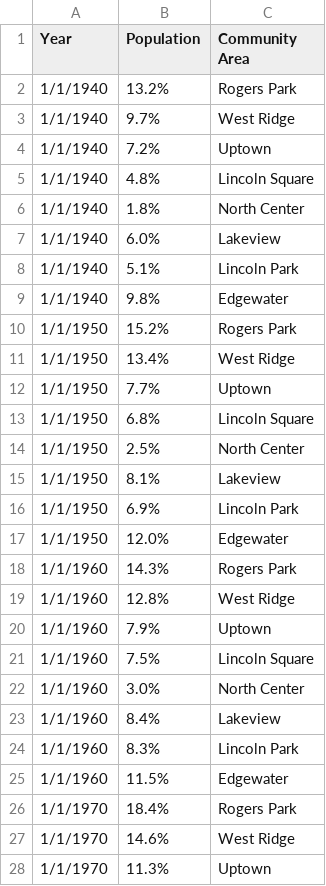
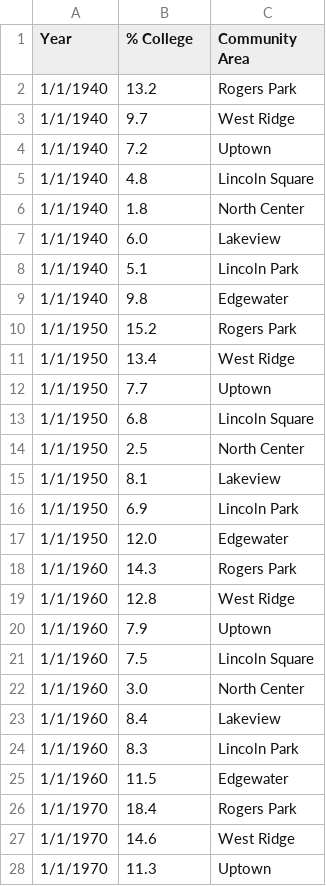
Before and after one commit to bobbyknndy/Chicago, a CSV file: North education.csv, drawn as a sheet; only a part is shown; the diff covers the shown part only.

Commit message:
Update North education.csv

```diff
--- a/North education.csv
+++ b/North education.csv
@@ -1,28 +1,28 @@
-Year,Population,Community Area
-1/1/1940,13.2%,Rogers Park
-1/1/1940,9.7%,West Ridge
-1/1/1940,7.2%,Uptown
-1/1/1940,4.8%,Lincoln Square
-1/1/1940,1.8%,North Center
-1/1/1940,6.0%,Lakeview
-1/1/1940,5.1%,Lincoln Park
-1/1/1940,9.8%,Edgewater
-1/1/1950,15.2%,Rogers Park
-1/1/1950,13.4%,West Ridge
-1/1/1950,7.7%,Uptown
-1/1/1950,6.8%,Lincoln Square
-1/1/1950,2.5%,North Center
-1/1/1950,8.1%,Lakeview
-1/1/1950,6.9%,Lincoln Park
-1/1/1950,12.0%,Edgewater
-1/1/1960,14.3%,Rogers Park
-1/1/1960,12.8%,West Ridge
-1/1/1960,7.9%,Uptown
-1/1/1960,7.5%,Lincoln Square
-1/1/1960,3.0%,North Center
-1/1/1960,8.4%,Lakeview
-1/1/1960,8.3%,Lincoln Park
-1/1/1960,11.5%,Edgewater
-1/1/1970,18.4%,Rogers Park
-1/1/1970,14.6%,West Ridge
-1/1/1970,11.3%,Uptown
+Year,% College,Community Area
+1/1/1940,13.2,Rogers Park
+1/1/1940,9.7,West Ridge
+1/1/1940,7.2,Uptown
+1/1/1940,4.8,Lincoln Square
+1/1/1940,1.8,North Center
+1/1/1940,6.0,Lakeview
+1/1/1940,5.1,Lincoln Park
+1/1/1940,9.8,Edgewater
+1/1/1950,15.2,Rogers Park
+1/1/1950,13.4,West Ridge
+1/1/1950,7.7,Uptown
+1/1/1950,6.8,Lincoln Square
+1/1/1950,2.5,North Center
+1/1/1950,8.1,Lakeview
+1/1/1950,6.9,Lincoln Park
+1/1/1950,12.0,Edgewater
+1/1/1960,14.3,Rogers Park
+1/1/1960,12.8,West Ridge
+1/1/1960,7.9,Uptown
+1/1/1960,7.5,Lincoln Square
+1/1/1960,3.0,North Center
+1/1/1960,8.4,Lakeview
+1/1/1960,8.3,Lincoln Park
+1/1/1960,11.5,Edgewater
+1/1/1970,18.4,Rogers Park
+1/1/1970,14.6,West Ridge
+1/1/1970,11.3,Uptown
```
Also changed, not shown: 45 edited cells elsewhere in this file.
